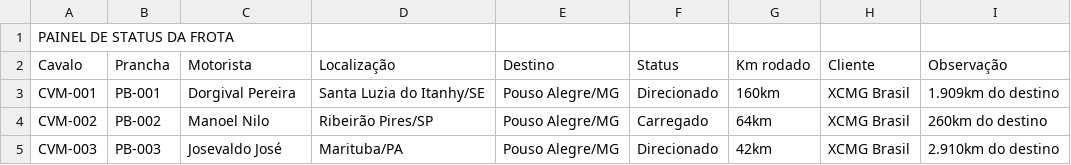
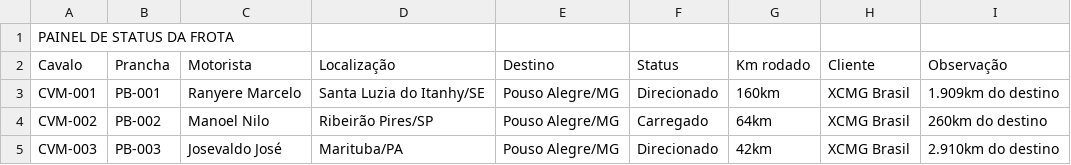
Before and after one commit to Machinelog/painel-frota, a CSV file: historico/2026-01-19_12-00.csv, drawn as a sheet.

```diff
--- a/historico/2026-01-19_12-00.csv
+++ b/historico/2026-01-19_12-00.csv
@@ -2,3 +2,3 @@
 Cavalo;Prancha;Motorista;Localização;Destino;Status;Km rodado;Cliente;Observação
-CVM-001;PB-001;Dorgival Pereira;Santa Luzia do Itanhy/SE;Pouso Alegre/MG;Direcionado;160km;XCMG Brasil;1.909km do destino
+CVM-001;PB-001;Ranyere Marcelo;Santa Luzia do Itanhy/SE;Pouso Alegre/MG;Direcionado;160km;XCMG Brasil;1.909km do destino
 CVM-002;PB-002;Manoel Nilo;Ribeirão Pires/SP;Pouso Alegre/MG;Carregado;64km;XCMG Brasil;260km do destino
```
